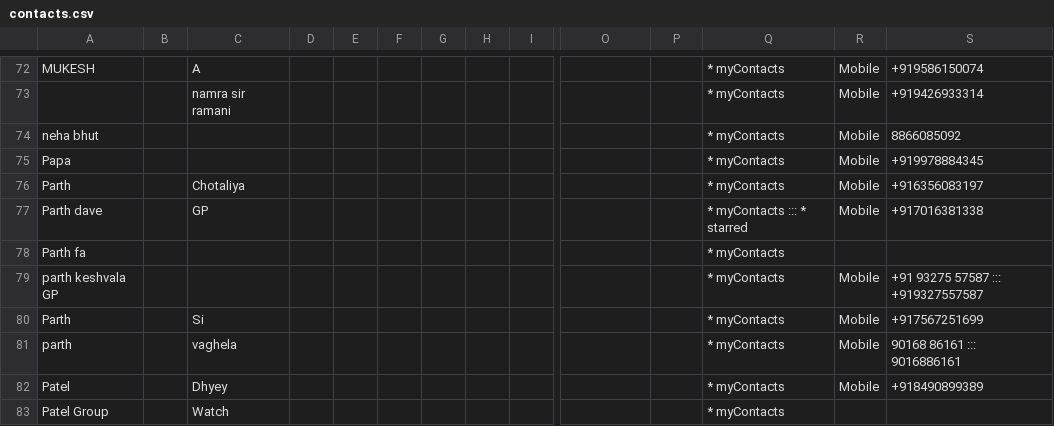
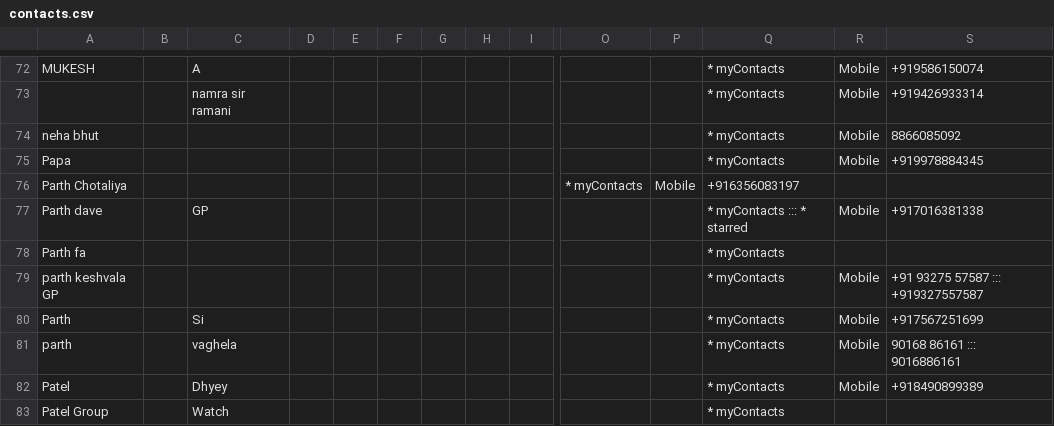
Before and after one commit to krunal-ambaliya/ecoshpere-ai, a CSV file: contacts.csv, drawn as a sheet; only a part is shown, gaps mark what is left out; removed rows and columns are numbered as before the commit, all else as after; rows hold the shown columns only; the diff names each change by its address in the sheet, - before the commit and + after, or states it on an @@ line.

```diff
--- a/contacts.csv
+++ b/contacts.csv
-row 76: Parth |  | Chotaliya |  |  |  |  |  |  |  |  | * myContacts | Mobile | +916356083197
+row 76: Parth Chotaliya |  |  |  |  |  |  |  |  | * myContacts | Mobile | +916356083197
```
Also changed, not shown: 8 other files.
